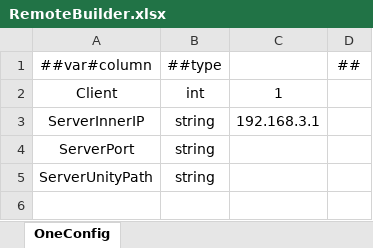
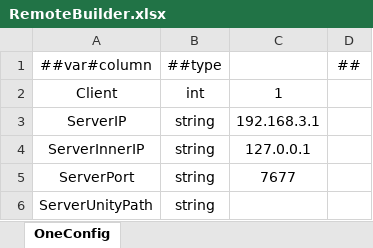
Before and after one commit to XuToWei/GameDevelopmentKit, an Excel workbook: Design/Excel/ShareTool/Datas/RemoteBuilder.xlsx, sheet OneConfig, drawn as a sheet; values as stored, in another font and other column widths than the file's, no borders; addresses are those after the commit; the diff names each change by its address in the sheet, - before the commit and + after, or states it on an @@ line.

```diff
--- a/Design/Excel/ShareTool/Datas/RemoteBuilder.xlsx (sheet OneConfig)
+++ b/Design/Excel/ShareTool/Datas/RemoteBuilder.xlsx (sheet OneConfig)
+row 3: ServerIP | string | 192.168.3.1
-C4: 192.168.3.1
+C4: 127.0.0.1
-C5: (empty)
+C5: 7677
```
Also changed, not shown: 43 other files.
